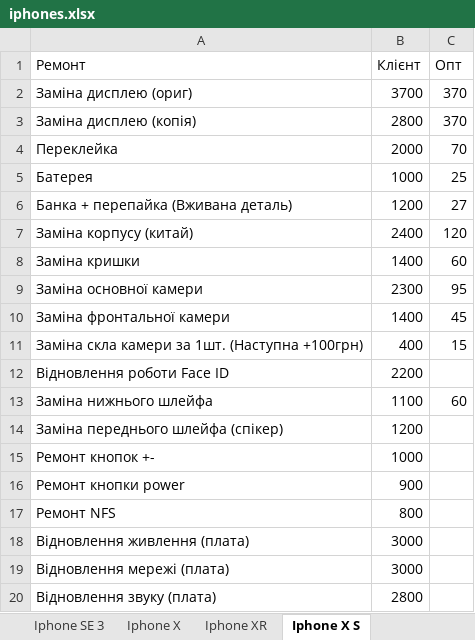
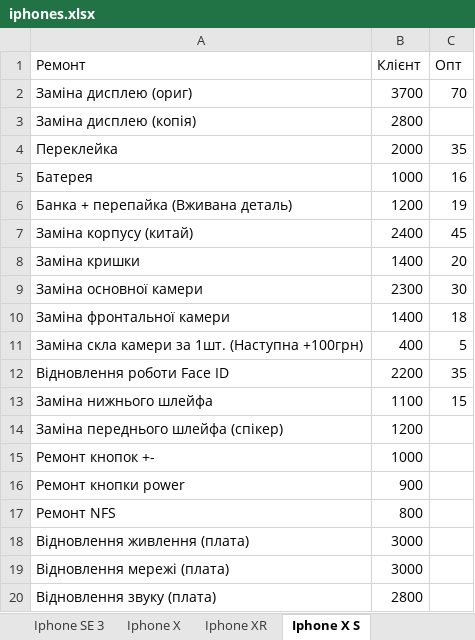
Before and after one commit to MSBohd/repair_bot, an Excel workbook: iphones.xlsx, sheet Iphone X S, drawn as a sheet; values as stored, in another font and other column widths than the file's, no borders; the diff names each change by its address in the sheet, - before the commit and + after, or states it on an @@ line.

```diff
--- a/iphones.xlsx (sheet Iphone X S)
+++ b/iphones.xlsx (sheet Iphone X S)
-C2 (Опт): 370
+C2 (Опт): 70
-C3 (Опт): 370
+C3 (Опт): (empty)
-C4 (Опт): 70
+C4 (Опт): 35
-C5 (Опт): 25
+C5 (Опт): 16
-C6 (Опт): 27
+C6 (Опт): 19
-C7 (Опт): 120
+C7 (Опт): 45
-C8 (Опт): 60
+C8 (Опт): 20
-C9 (Опт): 95
+C9 (Опт): 30
-C10 (Опт): 45
+C10 (Опт): 18
-C11 (Опт): 15
+C11 (Опт): 5
-C12 (Опт): (empty)
+C12 (Опт): 35
-C13 (Опт): 60
+C13 (Опт): 15
```
Also changed, not shown: sheet Iphone X S MAX, sheet Iphone 11, sheet Iphone 11 Pro, sheet Iphone 11 Pro max, sheet Iphone 12 mini, sheet Iphone 12, 14 more sheets.
